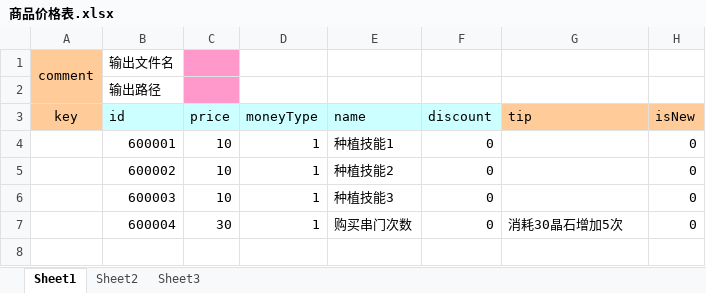
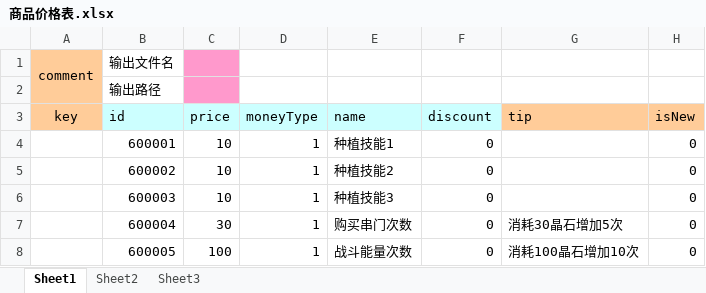
Before and after one commit to nsnwz/youjiang_svr, an Excel workbook: config/data/商品价格表.xlsx, sheet Sheet1, drawn as a sheet; values as stored, in another font and other column widths than the file's, no borders; the diff names each change by its address in the sheet, - before the commit and + after, or states it on an @@ line.

```diff
--- a/config/data/商品价格表.xlsx (sheet Sheet1)
+++ b/config/data/商品价格表.xlsx (sheet Sheet1)
+row 8:  | 600005 | 100 | 1 | 战斗能量次数 | 0 | 消耗100晶石增加10次 | 0
```
Also changed, not shown: config/data/剧情战斗配置.xlsx, config/data/杂项.xlsx, 5 other files.
